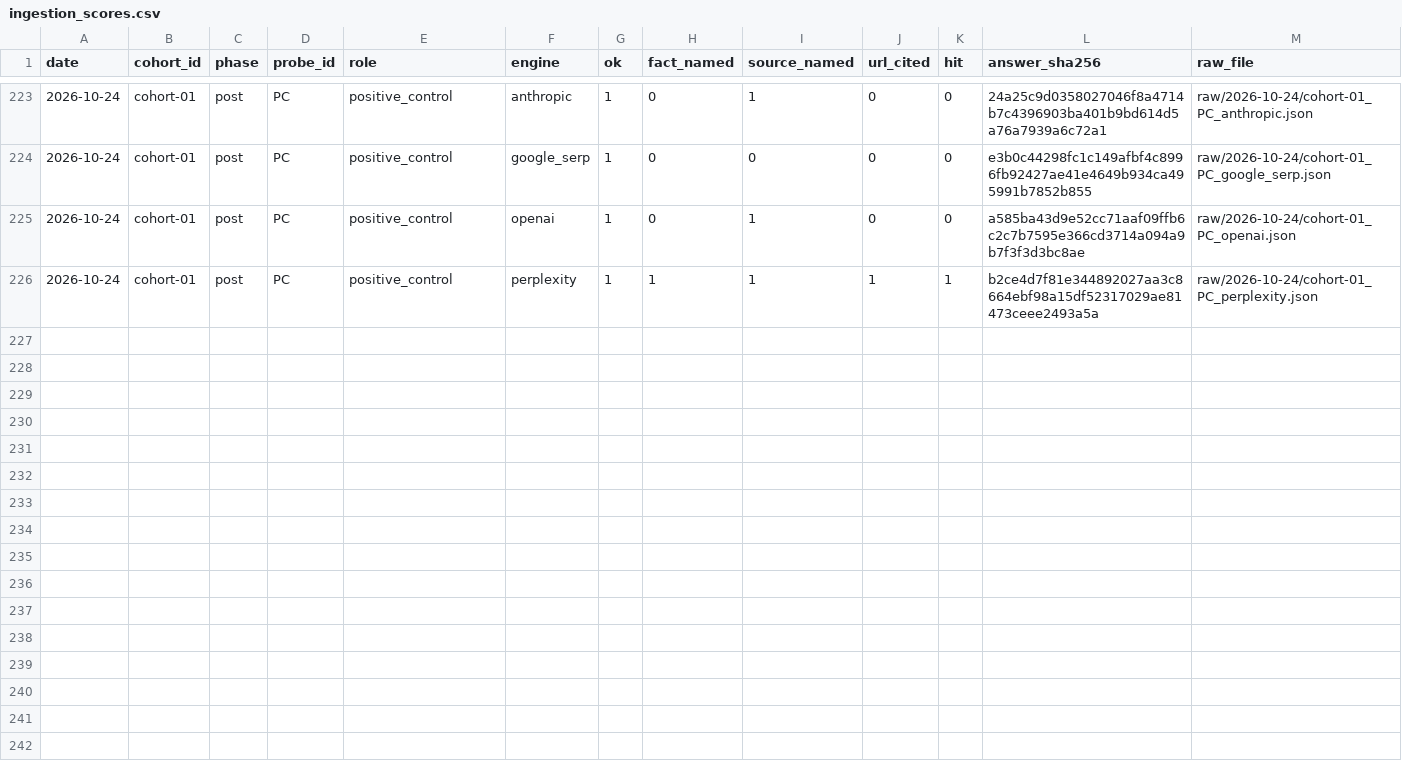
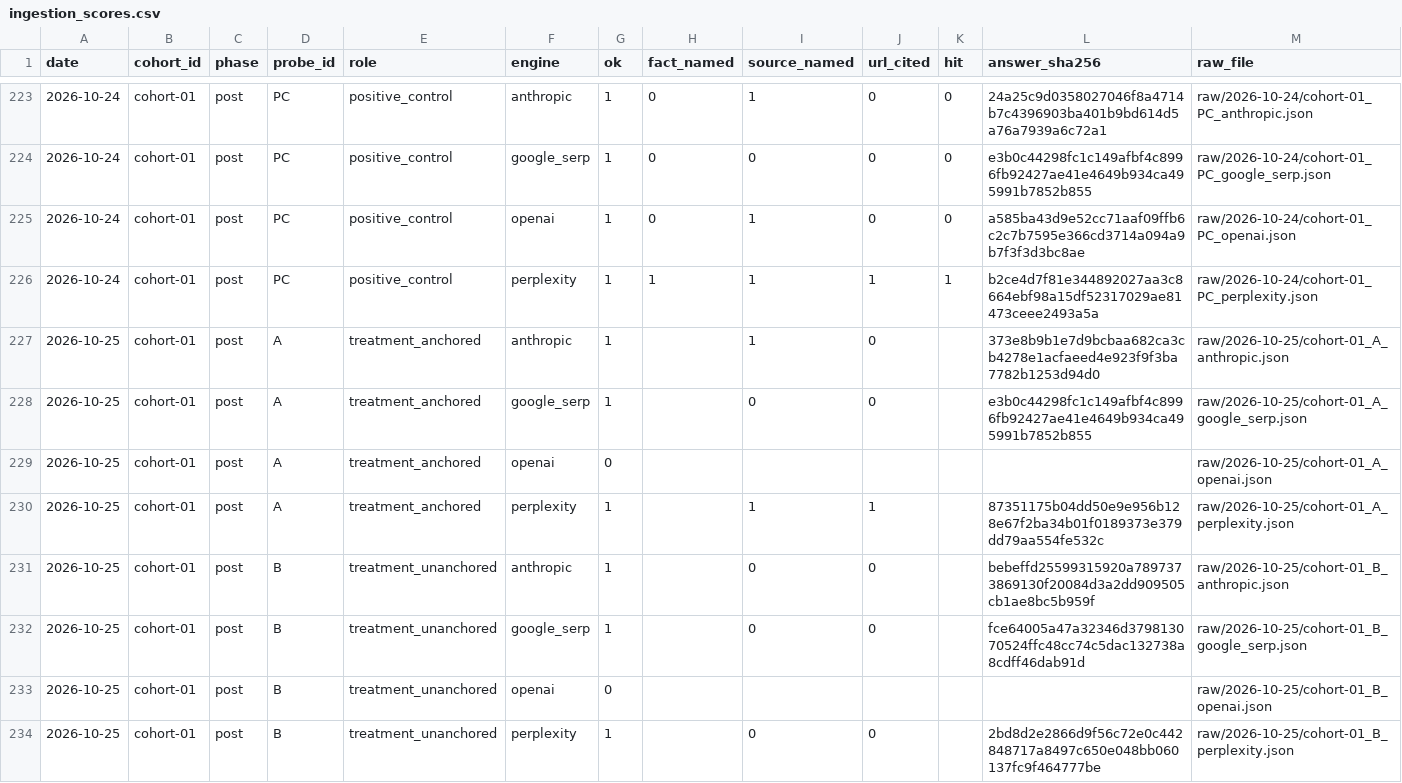
Before and after one commit to mrcrtr1979-droid/namebeam-visibility-index, a CSV file: data/ingestion/ingestion_scores.csv, drawn as a sheet; only a part is shown, gaps mark what is left out; the diff covers the shown part only.

```diff
--- a/data/ingestion/ingestion_scores.csv
+++ b/data/ingestion/ingestion_scores.csv
@@ -226 +226,9 @@ date,cohort_id,phase,probe_id,role,engine,ok,fact_named,source_named,url_cited,h
 2026-10-24,cohort-01,post,PC,positive_control,perplexity,1,1,1,1,1,b2ce4d7f81e344892027aa3c8664ebf98a15df52317029ae81473ceee2493a5a,raw/2026-10-24/cohort-01_PC_perplexity.json
+2026-10-25,cohort-01,post,A,treatment_anchored,anthropic,1,,1,0,,373e8b9b1e7d9bcbaa682ca3cb4278e1acfaeed4e923f9f3ba7782b1253d94d0,raw/2026-10-25/cohort-01_A_anthropic.json
+2026-10-25,cohort-01,post,A,treatment_anchored,google_serp,1,,0,0,,e3b0c44298fc1c149afbf4c8996fb92427ae41e4649b934ca495991b7852b855,raw/2026-10-25/cohort-01_A_google_serp.json
+2026-10-25,cohort-01,post,A,treatment_anchored,openai,0,,,,,,raw/2026-10-25/cohort-01_A_openai.json
+2026-10-25,cohort-01,post,A,treatment_anchored,perplexity,1,,1,1,,87351175b04dd50e9e956b128e67f2ba34b01f0189373e379dd79aa554fe532c,raw/2026-10-25/cohort-01_A_perplexity.json
+2026-10-25,cohort-01,post,B,treatment_unanchored,anthropic,1,,0,0,,bebeffd25599315920a7897373869130f20084d3a2dd909505cb1ae8bc5b959f,raw/2026-10-25/cohort-01_B_anthropic.json
+2026-10-25,cohort-01,post,B,treatment_unanchored,google_serp,1,,0,0,,fce64005a47a32346d379813070524ffc48cc74c5dac132738a8cdff46dab91d,raw/2026-10-25/cohort-01_B_google_serp.json
+2026-10-25,cohort-01,post,B,treatment_unanchored,openai,0,,,,,,raw/2026-10-25/cohort-01_B_openai.json
+2026-10-25,cohort-01,post,B,treatment_unanchored,perplexity,1,,0,0,,2bd8d2e2866d9f56c72e0c442848717a8497c650e048bb060137fc9f464777be,raw/2026-10-25/cohort-01_B_perplexity.json
```
Also changed, not shown: 7 added rows elsewhere in this file, data/ingestion/ingestion_presence.csv, data/ingestion/ingestion_probe.csv, 15 other files.
